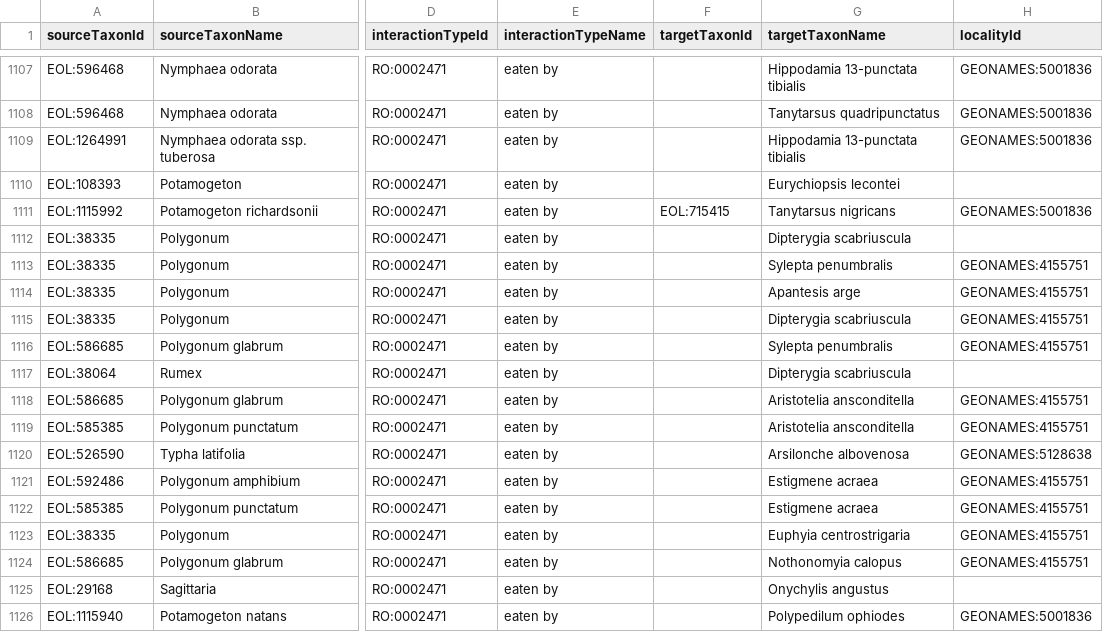
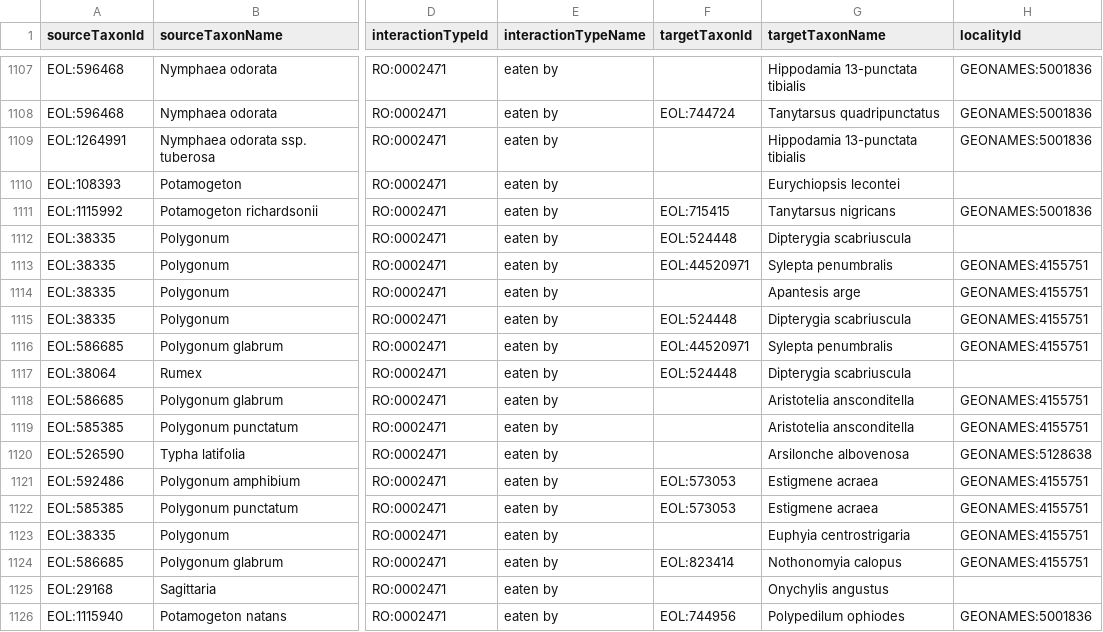
Before and after one commit to millerse/grazers-of-North-American-aquatic-plants, a TSV file: interactions.tsv, drawn as a sheet; only a part is shown, gaps mark what is left out; the diff covers the shown part only; the diff names each change by its address in the sheet, - before the commit and + after, or states it on an @@ line.

```diff
--- a/interactions.tsv
+++ b/interactions.tsv
-F1108 (targetTaxonId): (empty)
+F1108 (targetTaxonId): EOL:744724
-F1112 (targetTaxonId): (empty)
+F1112 (targetTaxonId): EOL:524448
-F1113 (targetTaxonId): (empty)
+F1113 (targetTaxonId): EOL:44520971
-F1115 (targetTaxonId): (empty)
+F1115 (targetTaxonId): EOL:524448
-F1116 (targetTaxonId): (empty)
+F1116 (targetTaxonId): EOL:44520971
-F1117 (targetTaxonId): (empty)
+F1117 (targetTaxonId): EOL:524448
-F1121:F1122 (targetTaxonId): (empty)
+F1121:F1122 (targetTaxonId): EOL:573053
-F1124 (targetTaxonId): (empty)
+F1124 (targetTaxonId): EOL:823414
-F1126 (targetTaxonId): (empty)
+F1126 (targetTaxonId): EOL:744956
```
Also changed, not shown: 10 edited cells elsewhere in this file.
